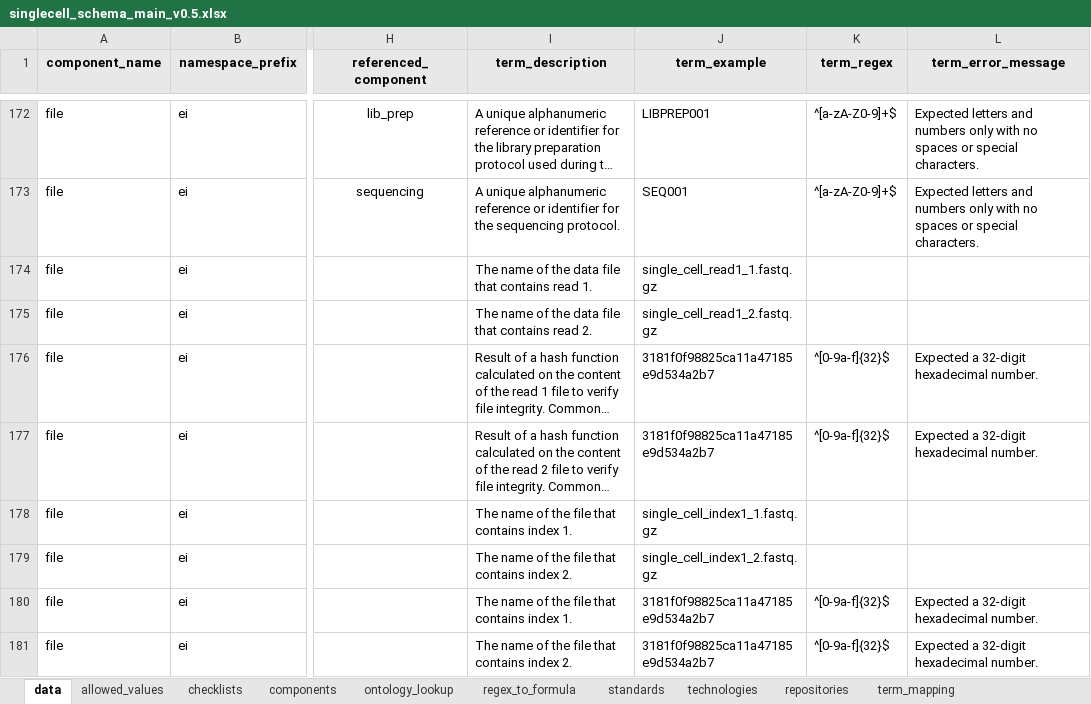
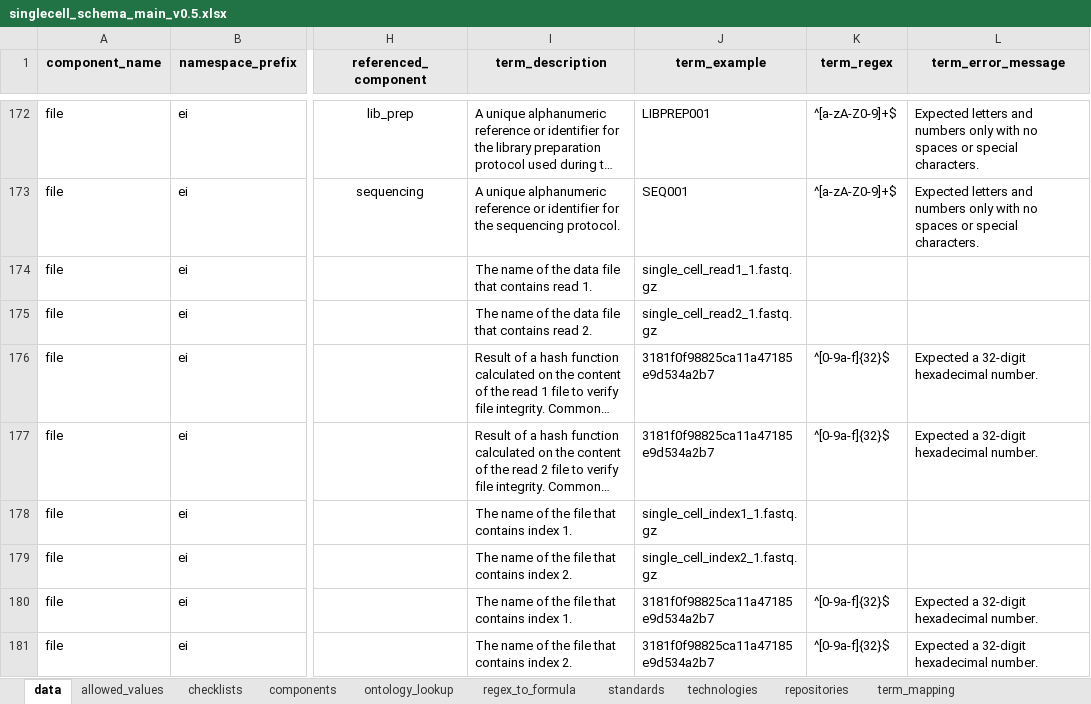
Before and after one commit to EarlhamInst/COPO-schemas, an Excel workbook: single_cell/singlecell_schema_main_v0.5.xlsx, sheet data, drawn as a sheet; only a part is shown, gaps mark what is left out; long unchanged cells end in …; values as stored, in another font and other column widths than the file's, no borders; the diff names each change by its address in the sheet, - before the commit and + after, or states it on an @@ line.

Commit message:
Updated examples in single-cell manifest for the read and index file columns (#17)

```diff
--- a/single_cell/singlecell_schema_main_v0.5.xlsx (sheet data)
+++ b/single_cell/singlecell_schema_main_v0.5.xlsx (sheet data)
-J175 (term_example): single_cell_read1_2.fastq.gz
+J175 (term_example): single_cell_read2_1.fastq.gz
-J179 (term_example): single_cell_index1_2.fastq.gz
+J179 (term_example): single_cell_index2_1.fastq.gz
```
